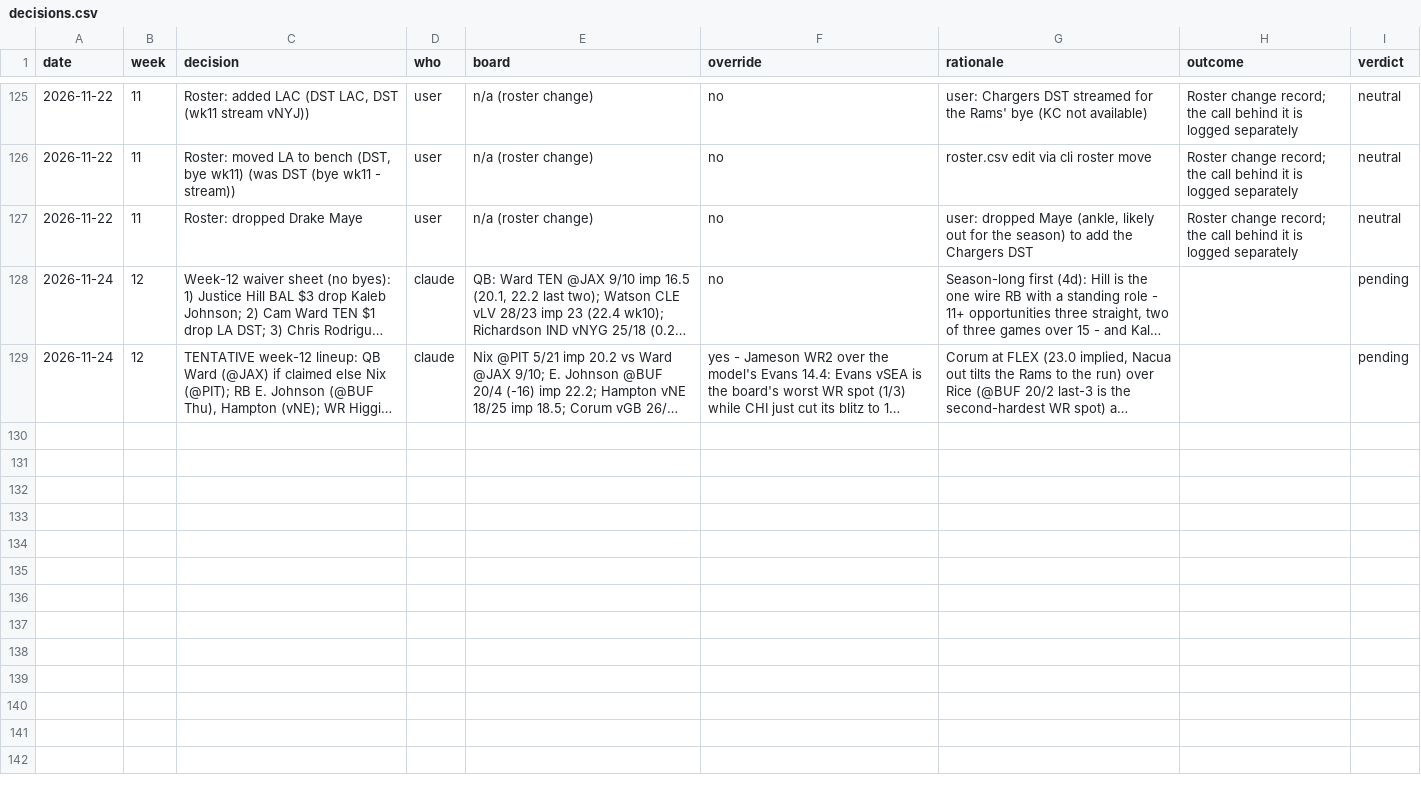
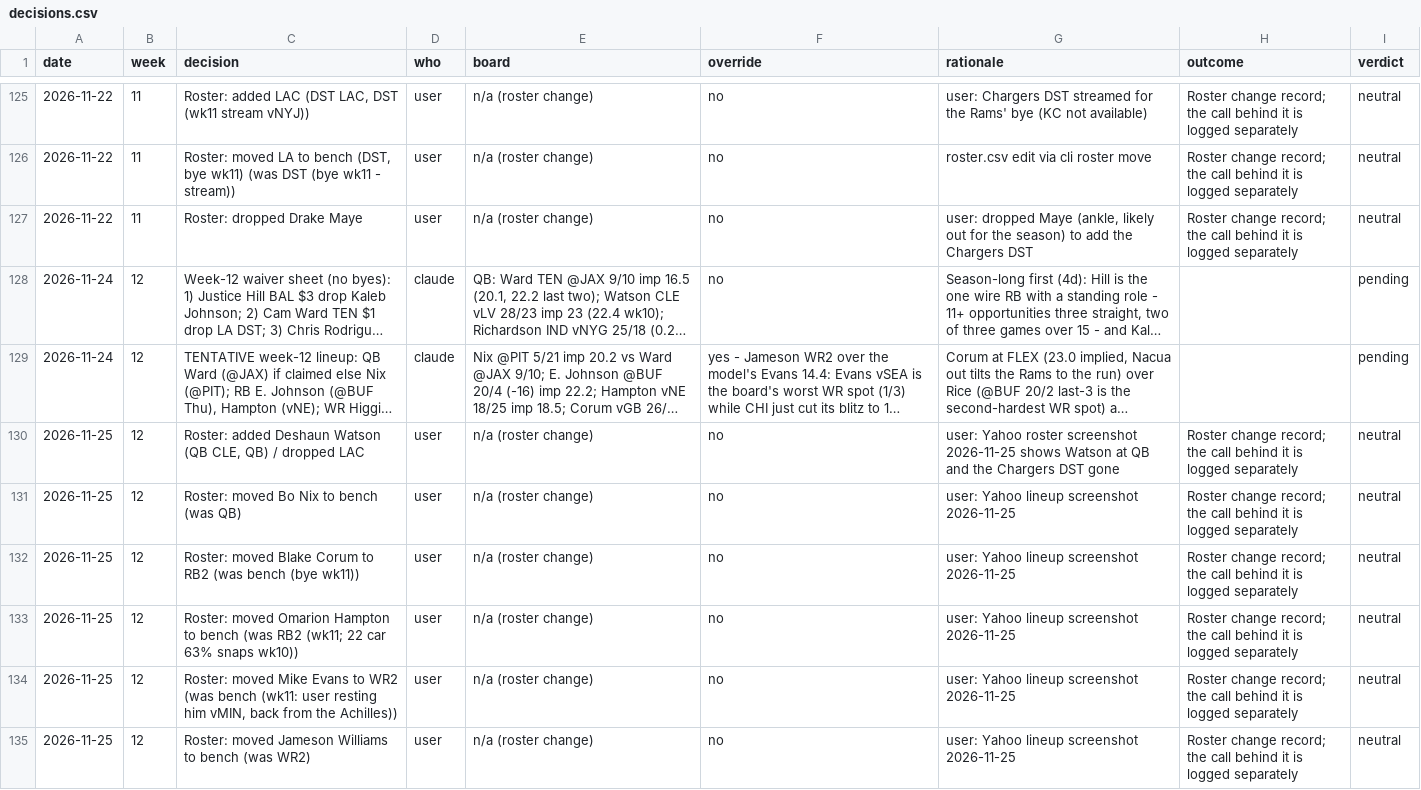
Before and after one commit to Joshua-Hsu/Fantasy-Football, a CSV file: decisions.csv, drawn as a sheet; only a part is shown, gaps mark what is left out; long unchanged cells end in …; the diff covers the shown part only; the diff names each change by its address in the sheet, - before the commit and + after, or states it on an @@ line.

```diff
--- a/decisions.csv
+++ b/decisions.csv
+row 130: 2026-11-25 | 12 | Roster: added Deshaun Watson (QB CLE, QB) / dropped LAC | user | n/a (roster change) | no | user: Yahoo roster screenshot 2026-11-25 shows Watson at QB and the Chargers DST gone | Roster change record; the call behind it is logged separately | neutral
+row 131: 2026-11-25 | 12 | Roster: moved Bo Nix to bench (was QB) | user | n/a (roster change) | no | user: Yahoo lineup screenshot 2026-11-25 | Roster change record; the call behind it is logged separately | neutral
+row 132: 2026-11-25 | 12 | Roster: moved Blake Corum to RB2 (was bench (bye wk11)) | user | n/a (roster change) | no | user: Yahoo lineup screenshot 2026-11-25 | Roster change record; the call behind it is logged separately | neutral
+row 133: 2026-11-25 | 12 | Roster: moved Omarion Hampton to bench (was RB2 (wk11; 22 car 63% snaps wk10)) | user | n/a (roster change) | no | user: Yahoo lineup screenshot 2026-11-25 | Roster change record; the call behind it is logged separately | neutral
+row 134: 2026-11-25 | 12 | Roster: moved Mike Evans to WR2 (was bench (wk11: user resting him vMIN, back from the Achilles)) | user | n/a (roster change) | no | user: Yahoo lineup screenshot 2026-11-25 | Roster change record; the call behind it is logged separately | neutral
+row 135: 2026-11-25 | 12 | Roster: moved Jameson Williams to bench (was WR2) | user | n/a (roster change) | no | user: Yahoo lineup screenshot 2026-11-25 | Roster change record; the call behind it is logged separately | neutral
```
Also changed, not shown: 5 added rows elsewhere in this file, injuries.csv, roster.csv, 2 other files.
